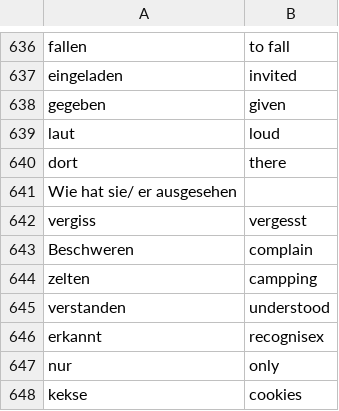
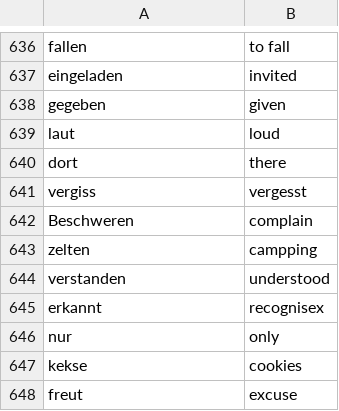
Before and after one commit to rajan2012/german2english, a CSV file: german_english_dictionary.csv, drawn as a sheet; only a part is shown, gaps mark what is left out; the shorter side is filled out with more unchanged rows; the diff names each change by its address in the sheet, - before the commit and + after, or states it on an @@ line.

Commit message:
Update german_english_dictionary.csv

```diff
--- a/german_english_dictionary.csv
+++ b/german_english_dictionary.csv
-row 641: Wie hat sie/ er ausgesehen
```
